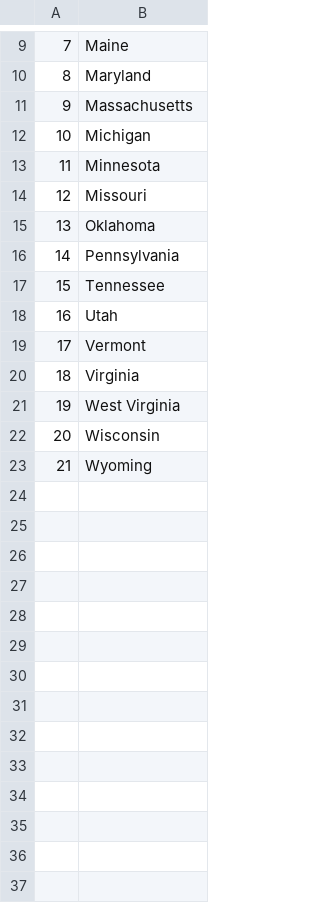
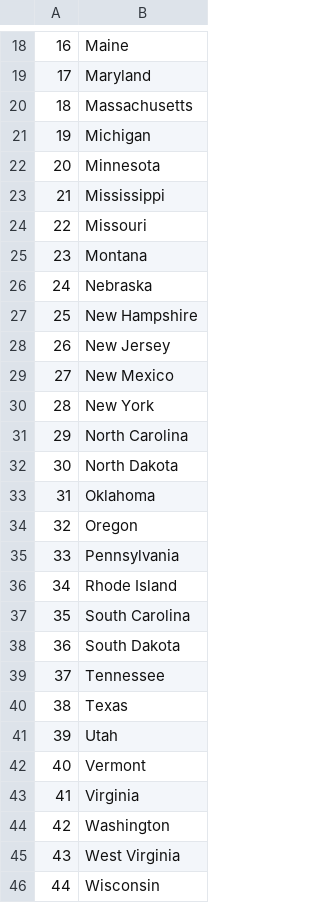
Before and after one commit to BigSquidAUS/100-days-of-python, a CSV file: day-25-us-states-quiz/Unguessed States.csv, drawn as a sheet; only a part is shown, gaps mark what is left out; the shorter side is filled out with more unchanged rows; the diff covers the shown part only; the diff names each change by its address in the sheet, - before the commit and + after, or states it on an @@ line.

Commit message:
Replace the 'for' loop with a list comprehension in order to add unguessed states to the Unguessed States.csv file.

```diff
--- a/day-25-us-states-quiz/Unguessed States.csv
+++ b/day-25-us-states-quiz/Unguessed States.csv
@@ column A renumbered from row 6 down @@
+row 23: 21 | Mississippi
+row 25: 23 | Montana
+row 26: 24 | Nebraska
+row 27: 25 | New Hampshire
+row 28: 26 | New Jersey
+row 29: 27 | New Mexico
+row 30: 28 | New York
+row 31: 29 | North Carolina
+row 32: 30 | North Dakota
+row 34: 32 | Oregon
+row 36: 34 | Rhode Island
+row 37: 35 | South Carolina
+row 38: 36 | South Dakota
+row 40: 38 | Texas
+row 44: 42 | Washington
```
Also changed, not shown: 9 added rows elsewhere in this file, 2 other files.
